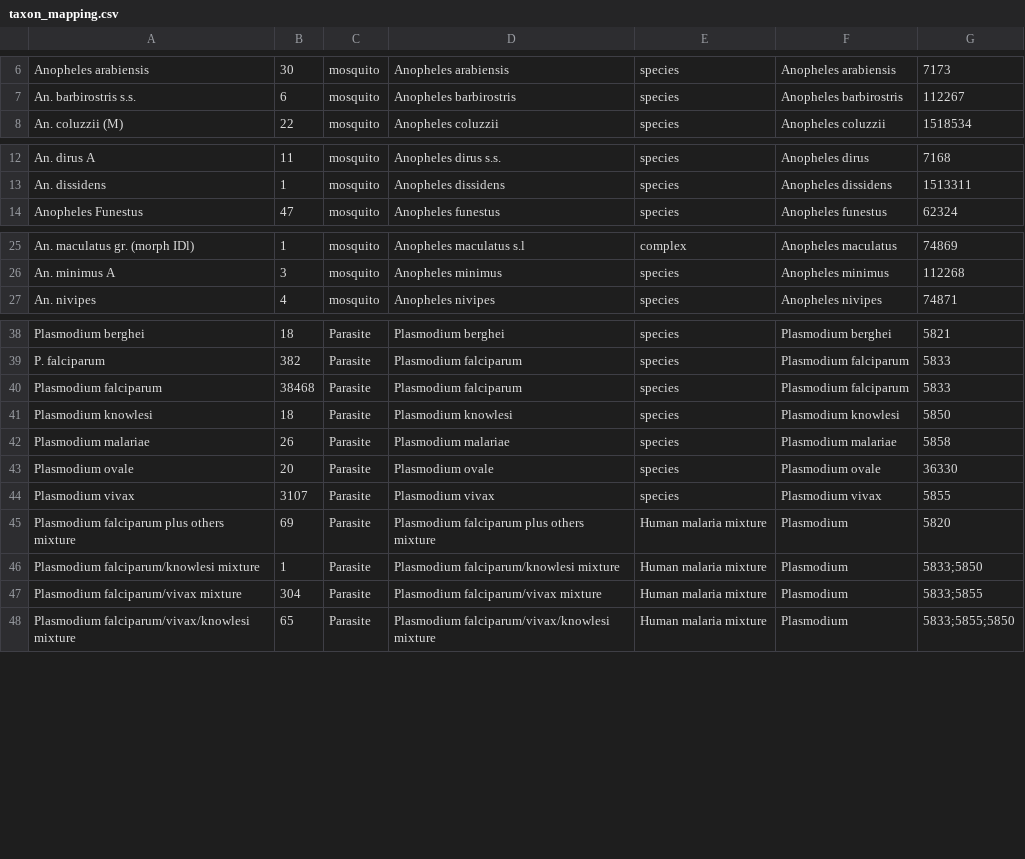
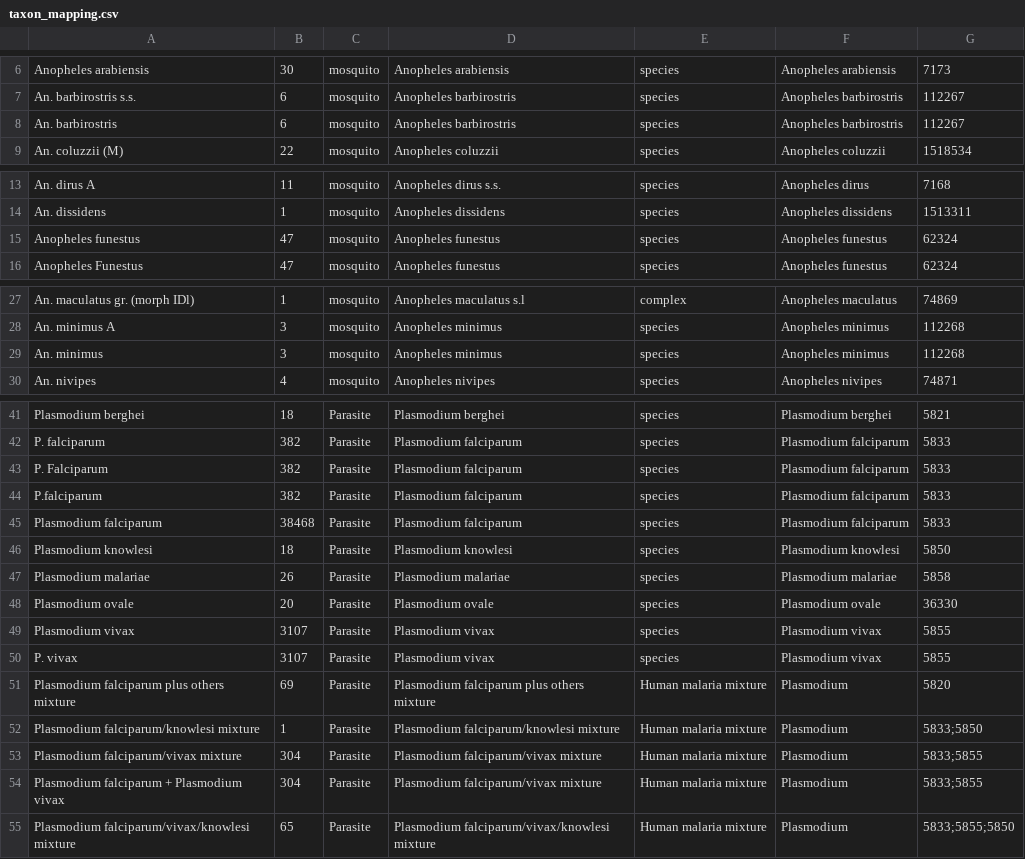
Before and after one commit to malariagen/sims-backbone, a CSV file: upload/taxon_mapping.csv, drawn as a sheet; only a part is shown, gaps mark what is left out.

Commit message:
Add taxa mappings

```diff
--- a/upload/taxon_mapping.csv
+++ b/upload/taxon_mapping.csv
@@ -7,2 +7,3 @@ Anopheles arabiensis,30,mosquito,Anopheles arabiensis,species,Anopheles arabiens
 An. barbirostris s.s.,6,mosquito,Anopheles barbirostris,species,Anopheles barbirostris,112267
+An. barbirostris,6,mosquito,Anopheles barbirostris,species,Anopheles barbirostris,112267
 An. coluzzii (M),22,mosquito,Anopheles coluzzii,species,Anopheles coluzzii,1518534
@@ -13,2 +14,3 @@ An. dirus A,11,mosquito,Anopheles dirus s.s.,species,Anopheles dirus,7168
 An. dissidens,1,mosquito,Anopheles dissidens,species,Anopheles dissidens,1513311
+Anopheles funestus,47,mosquito,Anopheles funestus,species,Anopheles funestus,62324
 Anopheles Funestus,47,mosquito,Anopheles funestus,species,Anopheles funestus,62324
@@ -26,2 +28,3 @@ An. maculatus gr. (morph IDl),1,mosquito,Anopheles maculatus s.l,complex,Anophel
 An. minimus A,3,mosquito,Anopheles minimus,species,Anopheles minimus,112268
+An. minimus,3,mosquito,Anopheles minimus,species,Anopheles minimus,112268
 An. nivipes,4,mosquito,Anopheles nivipes,species,Anopheles nivipes,74871
@@ -39,2 +42,4 @@ Plasmodium berghei,18,Parasite,Plasmodium berghei,species,Plasmodium berghei,582
 P. falciparum,382,Parasite,Plasmodium falciparum,species,Plasmodium falciparum,5833
+P. Falciparum,382,Parasite,Plasmodium falciparum,species,Plasmodium falciparum,5833
+P.falciparum,382,Parasite,Plasmodium falciparum,species,Plasmodium falciparum,5833
 Plasmodium falciparum,38468,Parasite,Plasmodium falciparum,species,Plasmodium falciparum,5833
@@ -44,2 +49,3 @@ Plasmodium ovale,20,Parasite,Plasmodium ovale,species,Plasmodium ovale,36330
 Plasmodium vivax,3107,Parasite,Plasmodium vivax,species,Plasmodium vivax,5855
+P. vivax,3107,Parasite,Plasmodium vivax,species,Plasmodium vivax,5855
 Plasmodium falciparum plus others mixture,69,Parasite,Plasmodium falciparum plus others mixture,Human malaria mixture,Plasmodium,5820
@@ -47,2 +53,3 @@ Plasmodium falciparum/knowlesi mixture,1,Parasite,Plasmodium falciparum/knowlesi
 Plasmodium falciparum/vivax mixture,304,Parasite,Plasmodium falciparum/vivax mixture,Human malaria mixture,Plasmodium,5833;5855
+Plasmodium falciparum + Plasmodium vivax,304,Parasite,Plasmodium falciparum/vivax mixture,Human malaria mixture,Plasmodium,5833;5855
 Plasmodium falciparum/vivax/knowlesi mixture,65,Parasite,Plasmodium falciparum/vivax/knowlesi mixture,Human malaria mixture,Plasmodium,5833;5855;5850
```
